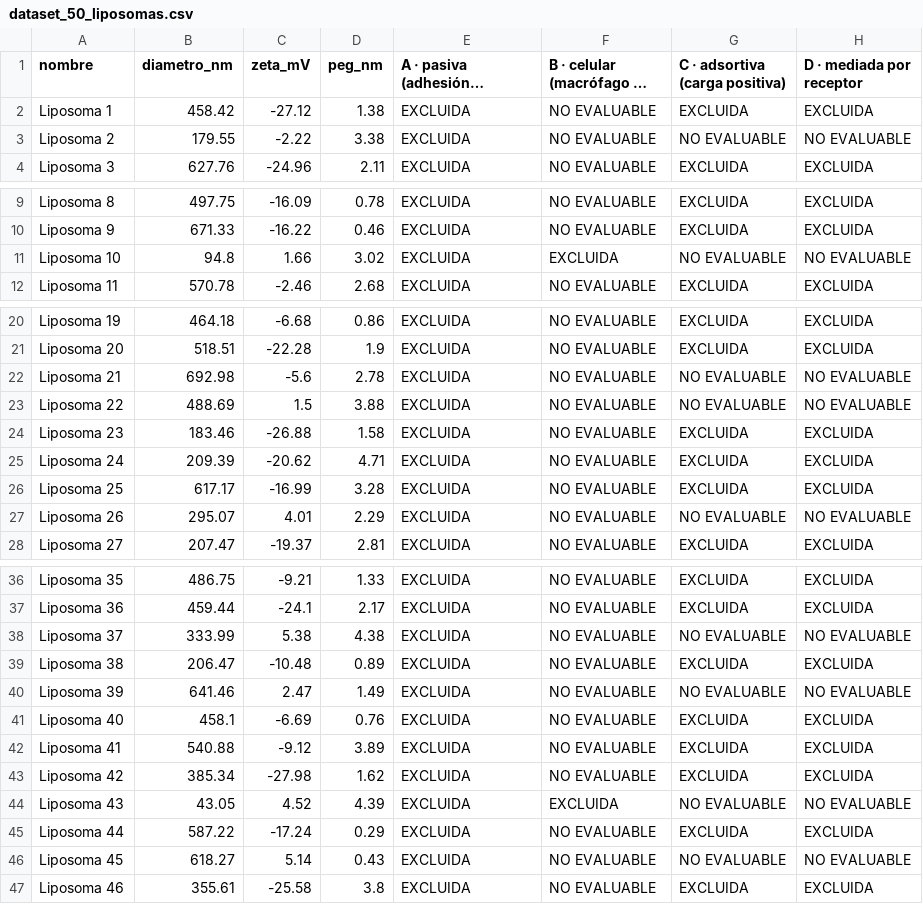
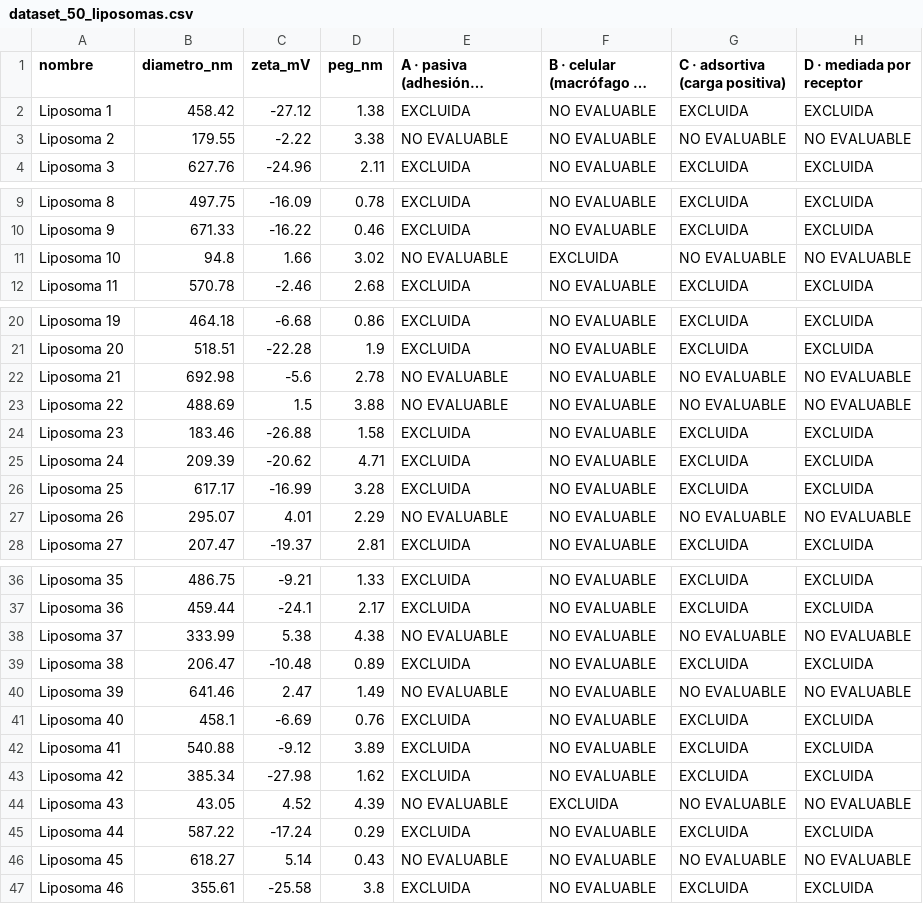
Before and after one commit to Rosakops/Simulador-BHE_Python, a CSV file: envolvimiento/dataset_50_liposomas.csv, drawn as a sheet; only a part is shown, gaps mark what is left out; long unchanged cells end in …; the diff names each change by its address in the sheet, - before the commit and + after, or states it on an @@ line.

```diff
--- a/envolvimiento/dataset_50_liposomas.csv
+++ b/envolvimiento/dataset_50_liposomas.csv
-E3: EXCLUIDA
+E3: NO EVALUABLE
-E11: EXCLUIDA
+E11: NO EVALUABLE
-E22:E23: EXCLUIDA
+E22:E23: NO EVALUABLE
-E27: EXCLUIDA
+E27: NO EVALUABLE
-E38: EXCLUIDA
+E38: NO EVALUABLE
-E40: EXCLUIDA
+E40: NO EVALUABLE
-E44: EXCLUIDA
+E44: NO EVALUABLE
-E46: EXCLUIDA
+E46: NO EVALUABLE
```
Also changed, not shown: 7 other files.
